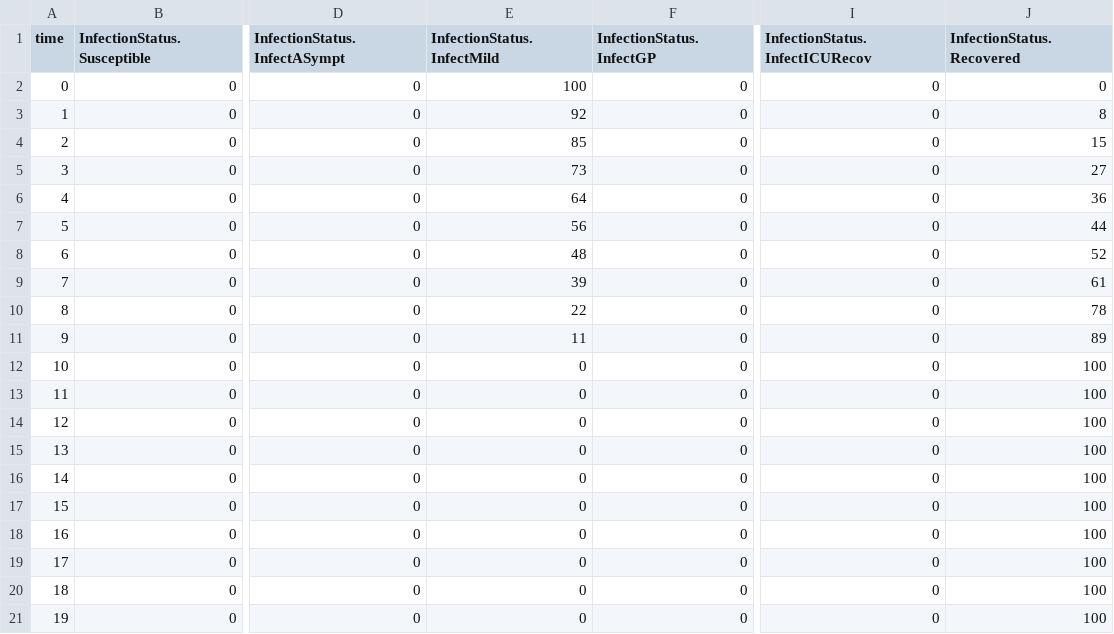
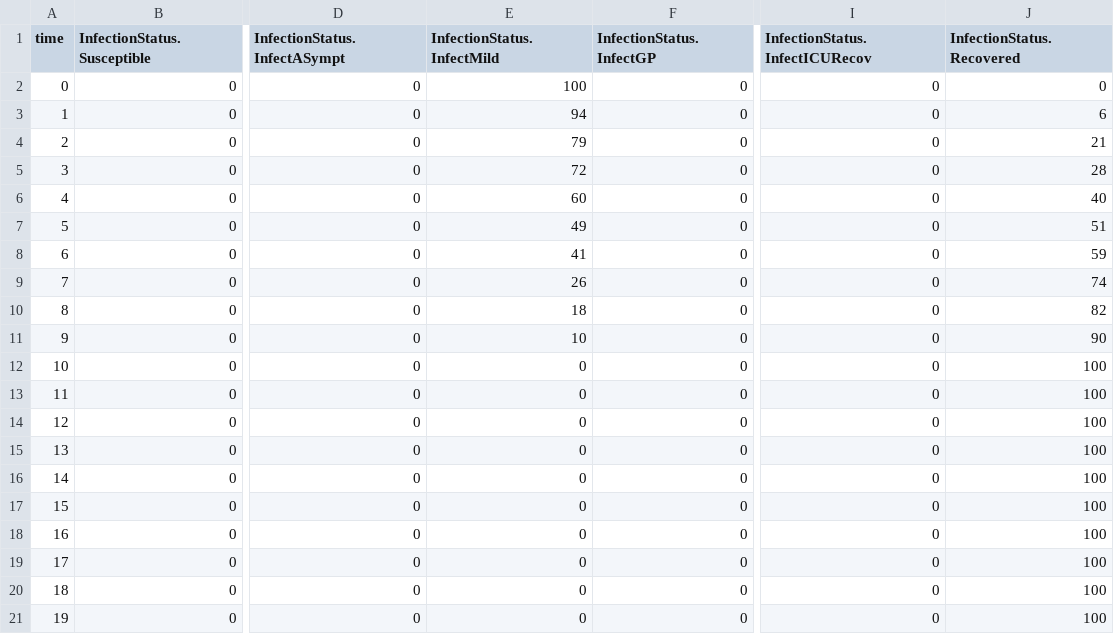
Before and after one commit to SABS-R3-Epidemiology/epiabm, a CSV file: python_examples/simulation_outputs/output.csv, drawn as a sheet; only a part is shown, gaps mark what is left out; the diff names each change by its address in the sheet, - before the commit and + after, or states it on an @@ line.

```diff
--- a/python_examples/simulation_outputs/output.csv
+++ b/python_examples/simulation_outputs/output.csv
-E3 (InfectionStatus.InfectMild): 92
+E3 (InfectionStatus.InfectMild): 94
-J3 (InfectionStatus.Recovered): 8
+J3 (InfectionStatus.Recovered): 6
-E4 (InfectionStatus.InfectMild): 85
+E4 (InfectionStatus.InfectMild): 79
-J4 (InfectionStatus.Recovered): 15
+J4 (InfectionStatus.Recovered): 21
-E5 (InfectionStatus.InfectMild): 73
+E5 (InfectionStatus.InfectMild): 72
-J5 (InfectionStatus.Recovered): 27
+J5 (InfectionStatus.Recovered): 28
-E6 (InfectionStatus.InfectMild): 64
+E6 (InfectionStatus.InfectMild): 60
-J6 (InfectionStatus.Recovered): 36
+J6 (InfectionStatus.Recovered): 40
-E7 (InfectionStatus.InfectMild): 56
+E7 (InfectionStatus.InfectMild): 49
-J7 (InfectionStatus.Recovered): 44
+J7 (InfectionStatus.Recovered): 51
-E8 (InfectionStatus.InfectMild): 48
+E8 (InfectionStatus.InfectMild): 41
-J8 (InfectionStatus.Recovered): 52
+J8 (InfectionStatus.Recovered): 59
-E9 (InfectionStatus.InfectMild): 39
+E9 (InfectionStatus.InfectMild): 26
-J9 (InfectionStatus.Recovered): 61
+J9 (InfectionStatus.Recovered): 74
-E10 (InfectionStatus.InfectMild): 22
+E10 (InfectionStatus.InfectMild): 18
-J10 (InfectionStatus.Recovered): 78
+J10 (InfectionStatus.Recovered): 82
-E11 (InfectionStatus.InfectMild): 11
+E11 (InfectionStatus.InfectMild): 10
-J11 (InfectionStatus.Recovered): 89
+J11 (InfectionStatus.Recovered): 90
```
Also changed, not shown: 3 other files.
